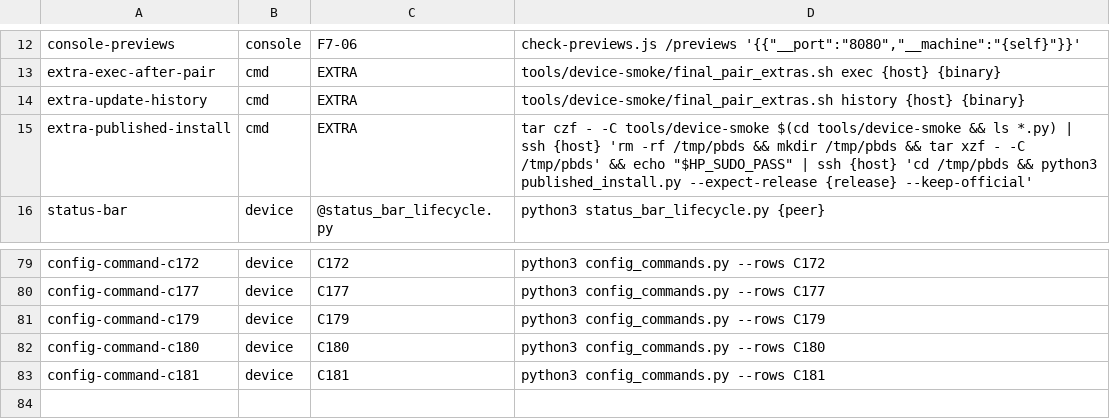
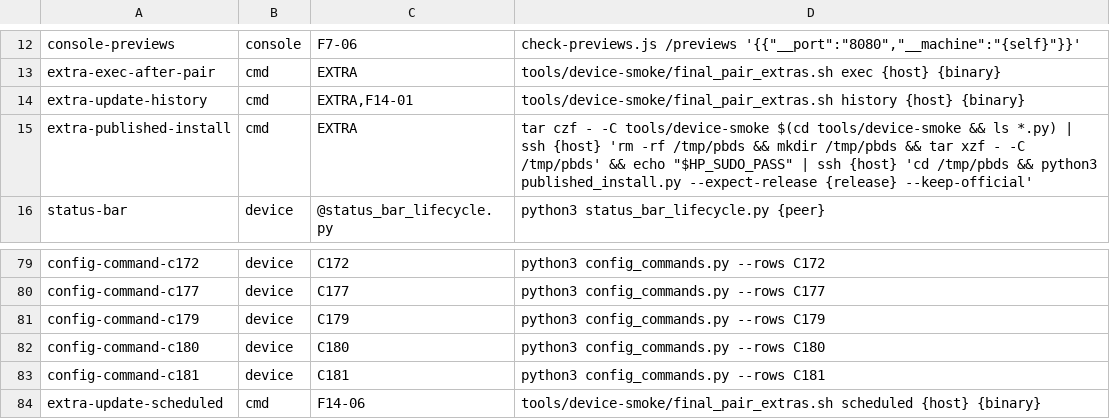
Before and after one commit to pinksaucepasta/paperboat, a TSV file: tools/device-smoke/final_recheck.tsv, drawn as a sheet; only a part is shown, gaps mark what is left out.

```diff
--- a/tools/device-smoke/final_recheck.tsv
+++ b/tools/device-smoke/final_recheck.tsv
@@ -13,3 +13,3 @@ console-previews	console	F7-06	check-previews.js /previews '{{"__port":"8080","_
 extra-exec-after-pair	cmd	EXTRA	tools/device-smoke/final_pair_extras.sh exec {host} {binary}
-extra-update-history	cmd	EXTRA	tools/device-smoke/final_pair_extras.sh history {host} {binary}
+extra-update-history	cmd	EXTRA,F14-01	tools/device-smoke/final_pair_extras.sh history {host} {binary}
 extra-published-install	cmd	EXTRA	tar czf - -C tools/device-smoke $(cd tools/device-smoke && ls *.py) | ssh {host} 'rm -rf /tmp/pbds && mkdir /tmp/pbds && tar xzf - -C /tmp/pbds' && echo "$HP_SUDO_PASS" | ssh {host} 'cd /tmp/pbds && python3 published_install.py --expect-release {release} --keep-official'
@@ -83 +83,2 @@ config-command-c180	device	C180	python3 config_commands.py --rows C180
 config-command-c181	device	C181	python3 config_commands.py --rows C181
+extra-update-scheduled	cmd	F14-06	tools/device-smoke/final_pair_extras.sh scheduled {host} {binary}
```
Also changed, not shown: 6 other files.
